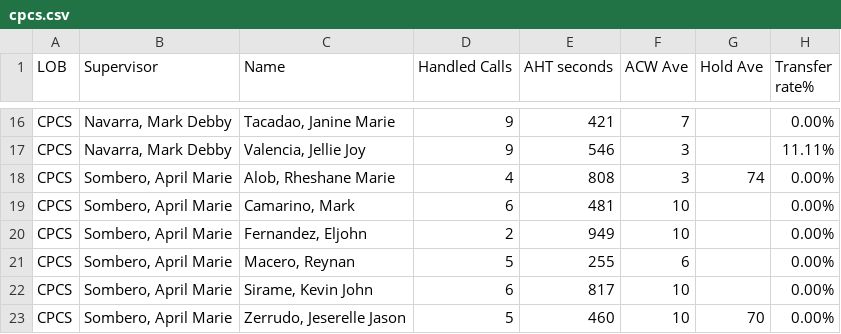
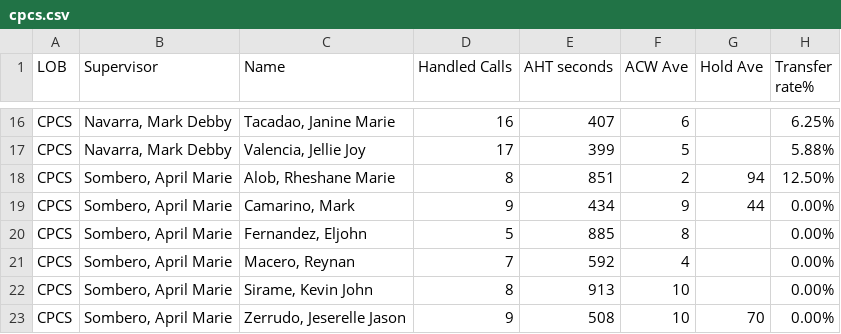
Before and after one commit to cbandoy/CPCSAHTinterval, a CSV file: cpcs.csv, drawn as a sheet; only a part is shown, gaps mark what is left out; the diff covers the shown part only; the diff names each change by its address in the sheet, - before the commit and + after, or states it on an @@ line.

```diff
--- a/cpcs.csv
+++ b/cpcs.csv
-D16 (Handled Calls): 9
+D16 (Handled Calls): 16
-E16 (AHT seconds): 421
+E16 (AHT seconds): 407
-F16 (ACW Ave): 7
+F16 (ACW Ave): 6
-H16 (Transfer rate%): 0.00%
+H16 (Transfer rate%): 6.25%
-D17 (Handled Calls): 9
+D17 (Handled Calls): 17
-E17 (AHT seconds): 546
+E17 (AHT seconds): 399
-F17 (ACW Ave): 3
+F17 (ACW Ave): 5
-H17 (Transfer rate%): 11.11%
+H17 (Transfer rate%): 5.88%
-D18 (Handled Calls): 4
+D18 (Handled Calls): 8
-E18 (AHT seconds): 808
+E18 (AHT seconds): 851
-F18 (ACW Ave): 3
+F18 (ACW Ave): 2
-G18 (Hold Ave): 74
+G18 (Hold Ave): 94
-H18 (Transfer rate%): 0.00%
+H18 (Transfer rate%): 12.50%
-D19 (Handled Calls): 6
+D19 (Handled Calls): 9
-E19 (AHT seconds): 481
+E19 (AHT seconds): 434
-F19 (ACW Ave): 10
+F19 (ACW Ave): 9
-G19 (Hold Ave): (empty)
+G19 (Hold Ave): 44
-D20 (Handled Calls): 2
+D20 (Handled Calls): 5
-E20 (AHT seconds): 949
+E20 (AHT seconds): 885
-F20 (ACW Ave): 10
+F20 (ACW Ave): 8
-D21 (Handled Calls): 5
+D21 (Handled Calls): 7
-E21 (AHT seconds): 255
+E21 (AHT seconds): 592
-F21 (ACW Ave): 6
+F21 (ACW Ave): 4
-D22 (Handled Calls): 6
+D22 (Handled Calls): 8
-E22 (AHT seconds): 817
+E22 (AHT seconds): 913
-D23 (Handled Calls): 5
+D23 (Handled Calls): 9
-E23 (AHT seconds): 460
+E23 (AHT seconds): 508
```
Also changed, not shown: 32 edited cells elsewhere in this file, cpcsAHT.csv, 1 other file.
